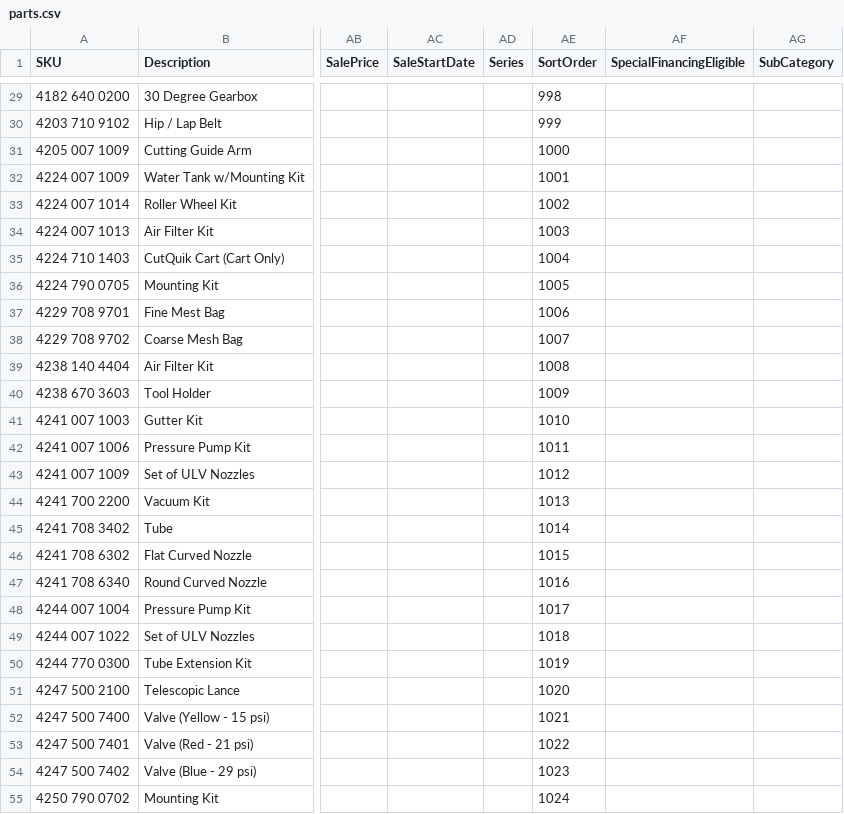
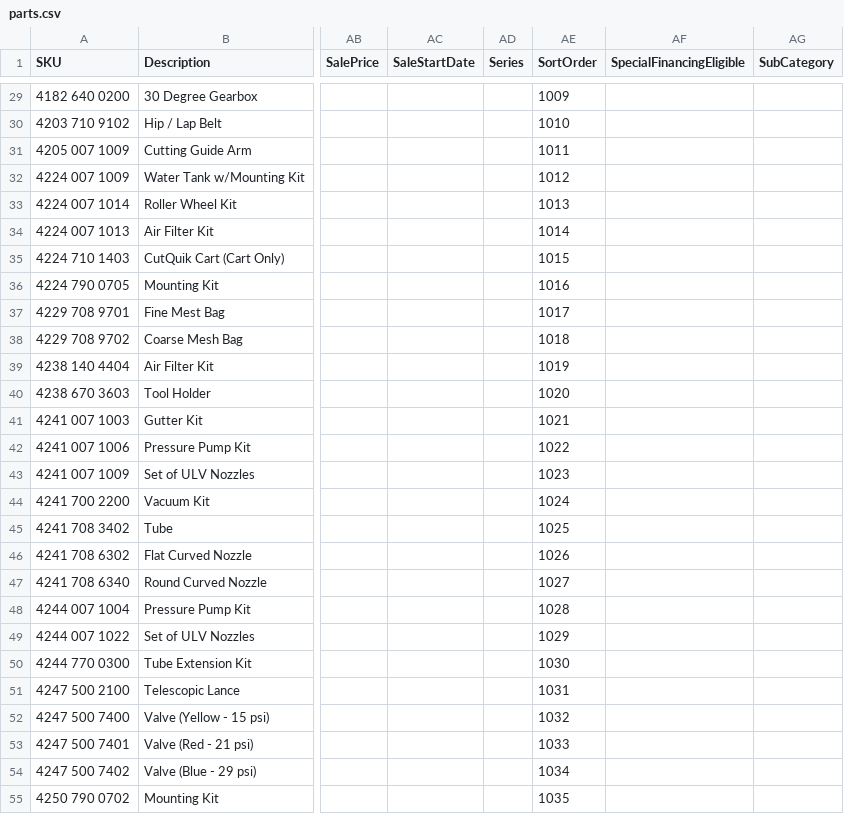
Before and after one commit to WestEndPower/westendpower-marketplace, a CSV file: brands/stihl/data/parts.csv, drawn as a sheet; only a part is shown, gaps mark what is left out; the diff covers the shown part only; the diff names each change by its address in the sheet, - before the commit and + after, or states it on an @@ line.

```diff
--- a/brands/stihl/data/parts.csv
+++ b/brands/stihl/data/parts.csv
-AE29 (SortOrder): 998
+AE29 (SortOrder): 1009
-AE30 (SortOrder): 999
+AE30 (SortOrder): 1010
-AE31 (SortOrder): 1000
+AE31 (SortOrder): 1011
-AE32 (SortOrder): 1001
+AE32 (SortOrder): 1012
-AE33 (SortOrder): 1002
+AE33 (SortOrder): 1013
-AE34 (SortOrder): 1003
+AE34 (SortOrder): 1014
-AE35 (SortOrder): 1004
+AE35 (SortOrder): 1015
-AE36 (SortOrder): 1005
+AE36 (SortOrder): 1016
-AE37 (SortOrder): 1006
+AE37 (SortOrder): 1017
-AE38 (SortOrder): 1007
+AE38 (SortOrder): 1018
-AE39 (SortOrder): 1008
+AE39 (SortOrder): 1019
-AE40 (SortOrder): 1009
+AE40 (SortOrder): 1020
-AE41 (SortOrder): 1010
+AE41 (SortOrder): 1021
-AE42 (SortOrder): 1011
+AE42 (SortOrder): 1022
-AE43 (SortOrder): 1012
+AE43 (SortOrder): 1023
-AE44 (SortOrder): 1013
+AE44 (SortOrder): 1024
-AE45 (SortOrder): 1014
+AE45 (SortOrder): 1025
-AE46 (SortOrder): 1015
+AE46 (SortOrder): 1026
-AE47 (SortOrder): 1016
+AE47 (SortOrder): 1027
-AE48 (SortOrder): 1017
+AE48 (SortOrder): 1028
-AE49 (SortOrder): 1018
+AE49 (SortOrder): 1029
-AE50 (SortOrder): 1019
+AE50 (SortOrder): 1030
-AE51 (SortOrder): 1020
+AE51 (SortOrder): 1031
-AE52 (SortOrder): 1021
+AE52 (SortOrder): 1032
-AE53 (SortOrder): 1022
+AE53 (SortOrder): 1033
-AE54 (SortOrder): 1023
+AE54 (SortOrder): 1034
-AE55 (SortOrder): 1024
+AE55 (SortOrder): 1035
```
Also changed, not shown: 65 edited cells elsewhere in this file, brands/stihl/data/accessories.csv, brands/stihl/data/attachments.csv, 2 other files.
